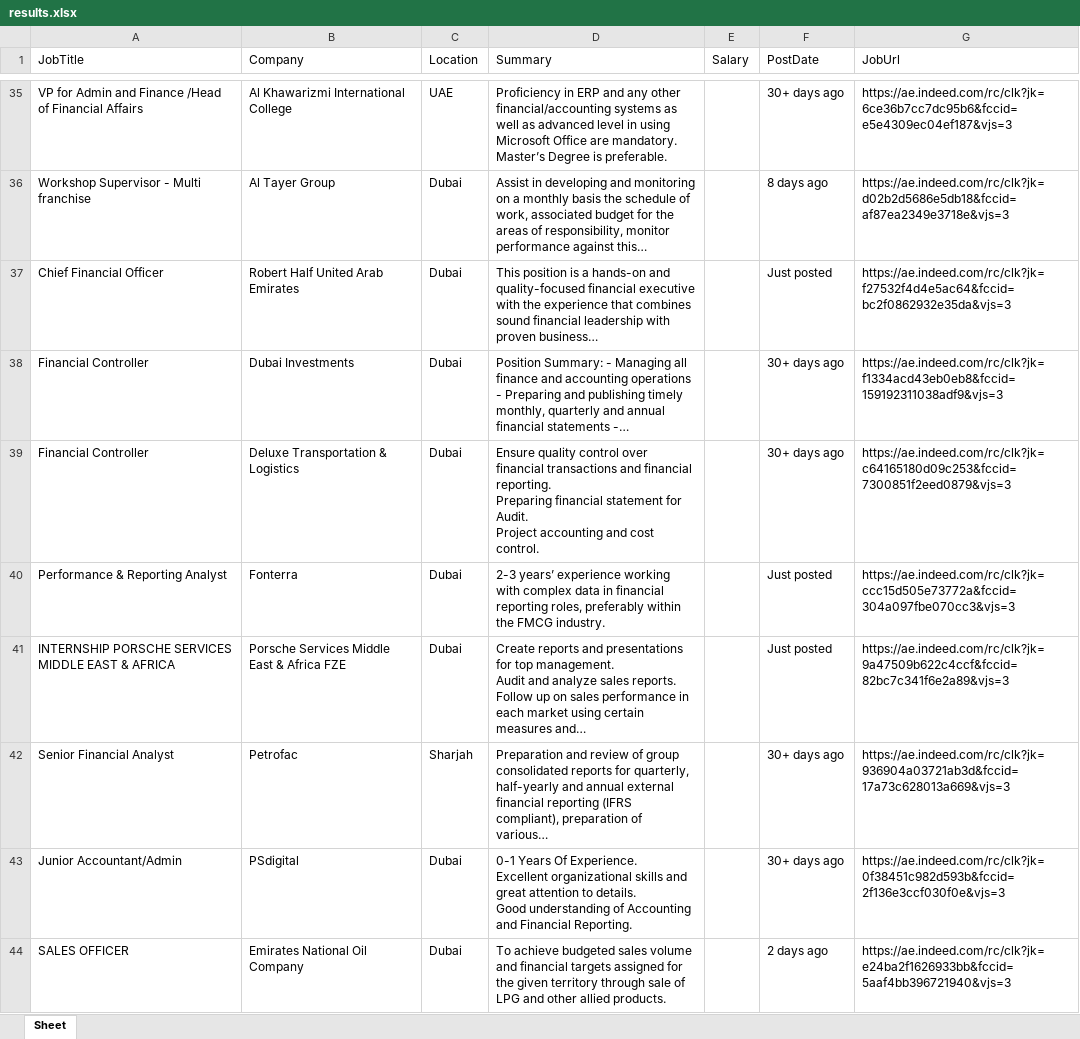
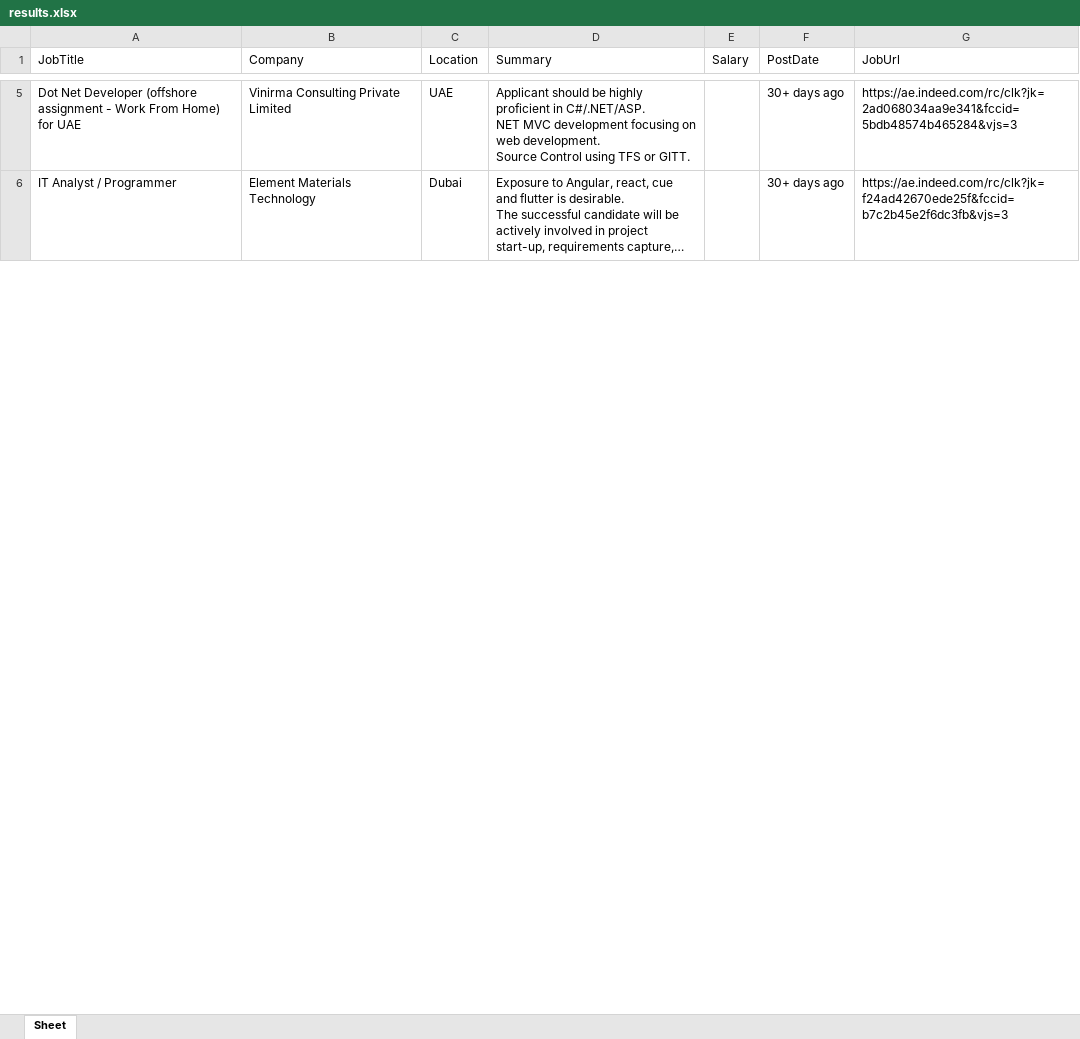
Before and after one commit to leezene/job-scraper-backend, an Excel workbook: results.xlsx, sheet Sheet, drawn as a sheet; only a part is shown, gaps mark what is left out; values as stored, in another font and other column widths than the file's, no borders; removed rows and columns are numbered as before the commit, all else as after; ↵ is a line break in a cell; the diff covers the shown part only; the diff names each change by its address in the sheet, - before the commit and + after, or states it on an @@ line.

Commit message:
updated

```diff
--- a/results.xlsx (sheet Sheet)
+++ b/results.xlsx (sheet Sheet)
-A5 (JobTitle): VP for Admin and Finance /Head of Financial Affairs
+A5 (JobTitle): Dot Net Developer (offshore assignment - Work From Home) for UAE
-B5 (Company): Al Khawarizmi International College
+B5 (Company): Vinirma Consulting Private Limited
-D5 (Summary): Proficiency in ERP and any other financial/accounting systems as well as advanced level in using Microsoft Office are mandatory. ↵ Master’s Degree is preferable.
+D5 (Summary): Applicant should be highly proficient in C#/.NET/ASP. ↵ NET MVC development focusing on web development. ↵ Source Control using TFS or GITT.
-G5 (JobUrl): https://ae.indeed.com/rc/clk?jk=6ce36b7cc7dc95b6&fccid=e5e4309ec04ef187&vjs=3
+G5 (JobUrl): https://ae.indeed.com/rc/clk?jk=2ad068034aa9e341&fccid=5bdb48574b465284&vjs=3
-row 36: Workshop Supervisor - Multi franchise | Al Tayer Group | Dubai | Assist in developing and monitoring on a monthly basis the schedule of work, associated budget for the areas of responsibility, monitor performance against this… |  | 8 days ago | https://ae.indeed.com/rc/clk?jk=d02b2d5686e5db18&fccid=af87ea2349e3718e&vjs=3
-row 37: Chief Financial Officer | Robert Half United Arab Emirates | Dubai | This position is a hands-on and quality-focused financial executive with the experience that combines sound financial leadership with proven business… |  | Just posted | https://ae.indeed.com/rc/clk?jk=f27532f4d4e5ac64&fccid=bc2f0862932e35da&vjs=3
-row 38: Financial Controller | Dubai Investments | Dubai | Position Summary: - Managing all finance and accounting operations - Preparing and publishing timely monthly, quarterly and annual financial statements -… |  | 30+ days ago | https://ae.indeed.com/rc/clk?jk=f1334acd43eb0eb8&fccid=159192311038adf9&vjs=3
-A6 (JobTitle): Financial Controller
+A6 (JobTitle): IT Analyst / Programmer
-B6 (Company): Deluxe Transportation & Logistics
+B6 (Company): Element Materials Technology
-D6 (Summary): Ensure quality control over financial transactions and financial reporting. ↵ Preparing financial statement for Audit. ↵ Project accounting and cost control.
+D6 (Summary): Exposure to Angular, react, cue and flutter is desirable. ↵ The successful candidate will be actively involved in project start-up, requirements capture,…
-G6 (JobUrl): https://ae.indeed.com/rc/clk?jk=c64165180d09c253&fccid=7300851f2eed0879&vjs=3
+G6 (JobUrl): https://ae.indeed.com/rc/clk?jk=f24ad42670ede25f&fccid=b7c2b45e2f6dc3fb&vjs=3
-row 40: Performance & Reporting Analyst | Fonterra | Dubai | 2-3 years’ experience working with complex data in financial reporting roles, preferably within the FMCG industry. |  | Just posted | https://ae.indeed.com/rc/clk?jk=ccc15d505e73772a&fccid=304a097fbe070cc3&vjs=3
-row 41: INTERNSHIP PORSCHE SERVICES MIDDLE EAST & AFRICA | Porsche Services Middle East & Africa FZE | Dubai | Create reports and presentations for top management. ↵ Audit and analyze sales reports. ↵ Follow up on sales performance in each market using certain measures and… |  | Just posted | https://ae.indeed.com/rc/clk?jk=9a47509b622c4ccf&fccid=82bc7c341f6e2a89&vjs=3
-row 42: Senior Financial Analyst | Petrofac | Sharjah | Preparation and review of group consolidated reports for quarterly, half-yearly and annual external financial reporting (IFRS compliant), preparation of various… |  | 30+ days ago | https://ae.indeed.com/rc/clk?jk=936904a03721ab3d&fccid=17a73c628013a669&vjs=3
-row 43: Junior Accountant/Admin | PSdigital | Dubai | 0-1 Years Of Experience. ↵ Excellent organizational skills and great attention to details. ↵ Good understanding of Accounting and Financial Reporting. |  | 30+ days ago | https://ae.indeed.com/rc/clk?jk=0f38451c982d593b&fccid=2f136e3ccf030f0e&vjs=3
-row 44: SALES OFFICER | Emirates National Oil Company | Dubai | To achieve budgeted sales volume and financial targets assigned for the given territory through sale of LPG and other allied products. |  | 2 days ago | https://ae.indeed.com/rc/clk?jk=e24ba2f1626933bb&fccid=5aaf4bb396721940&vjs=3
```
Also changed, not shown: 18 added rows, 47 removed rows and 12 edited cells elsewhere in this sheet.
